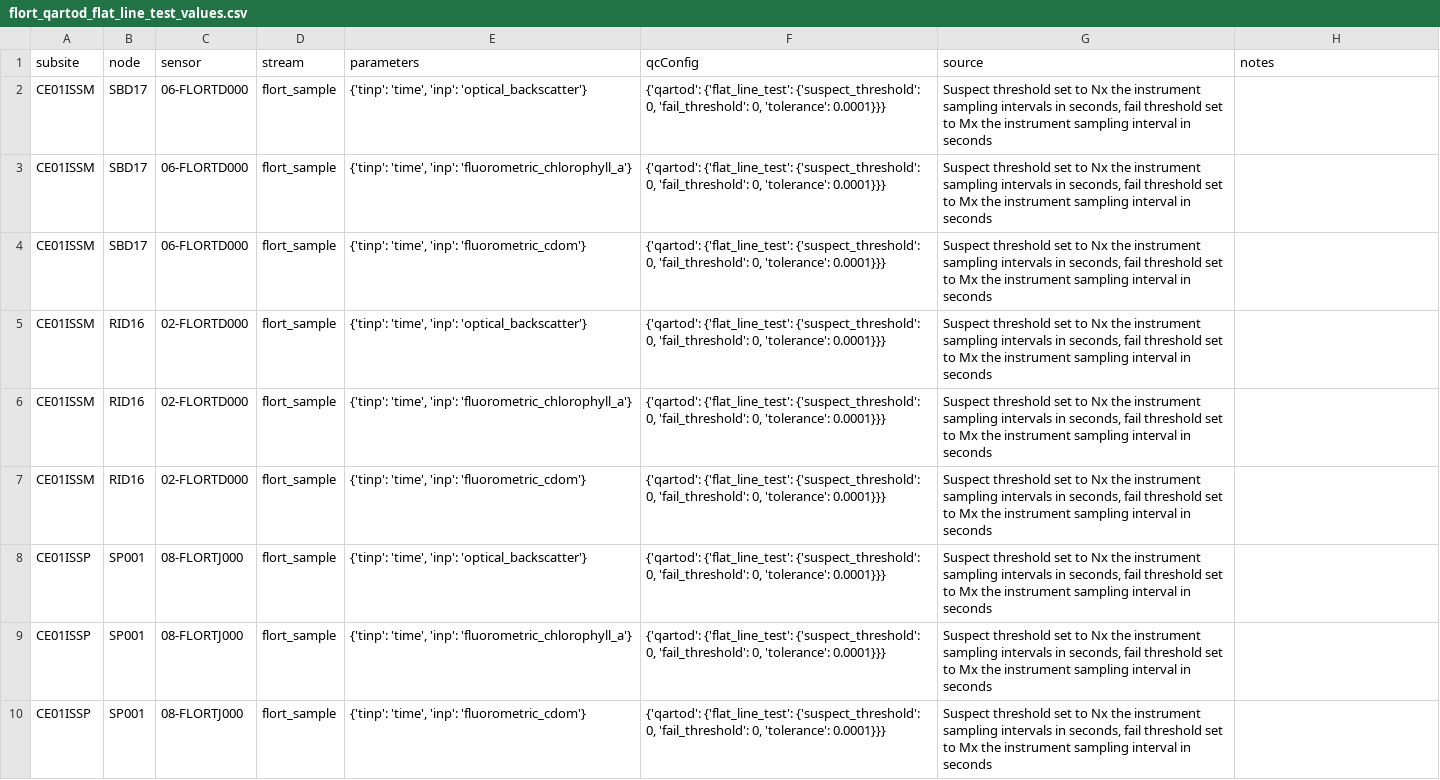
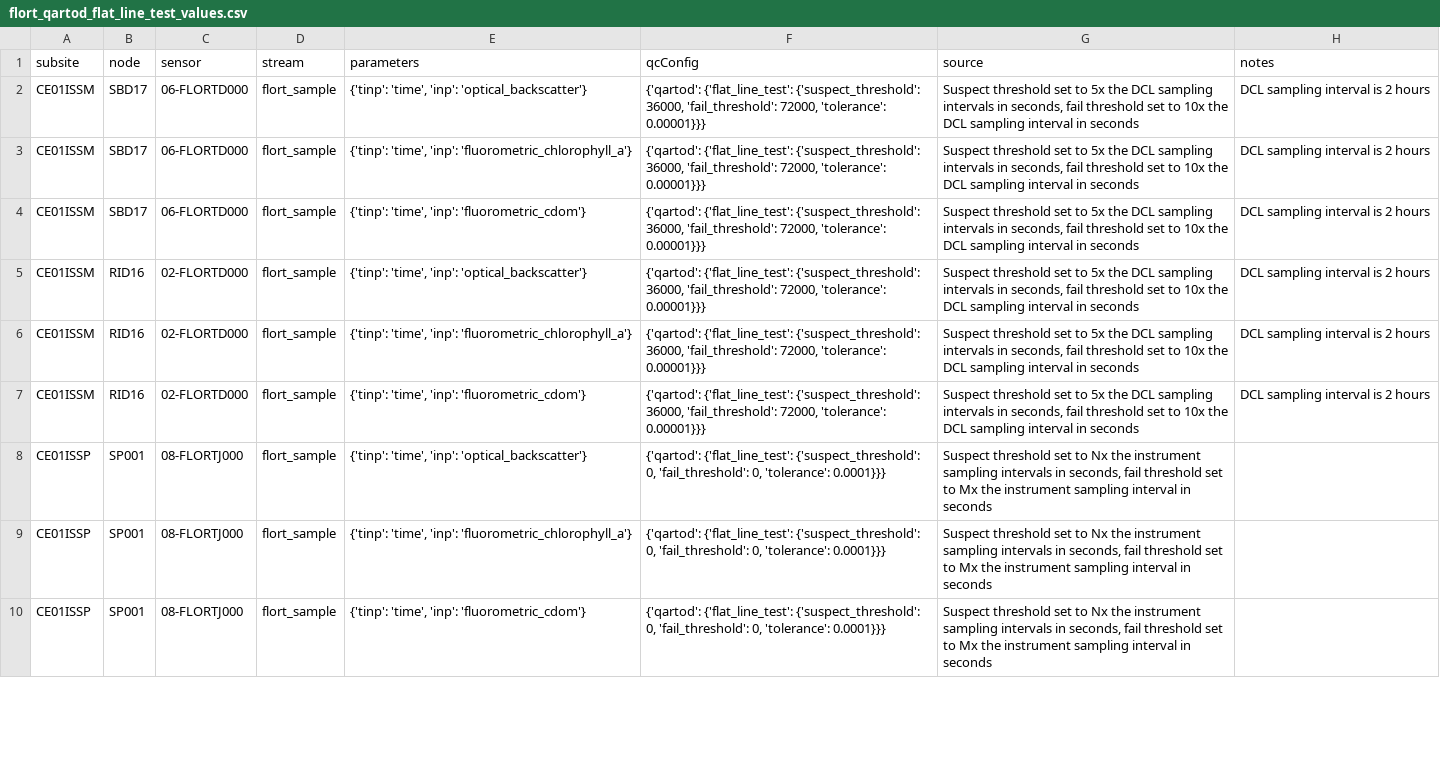
Before and after one commit to oceanobservatories/qc-lookup, a CSV file: qartod/flort/flort_qartod_flat_line_test_values.csv, drawn as a sheet; only a part is shown; the diff covers the shown part only.

```diff
--- a/qartod/flort/flort_qartod_flat_line_test_values.csv
+++ b/qartod/flort/flort_qartod_flat_line_test_values.csv
@@ -1,8 +1,8 @@
 subsite,node,sensor,stream,parameters,qcConfig,source,notes
-CE01ISSM,SBD17,06-FLORTD000,flort_sample,"{'tinp': 'time', 'inp': 'optical_backscatter'}","{'qartod': {'flat_line_test': {'suspect_threshold': 0, 'fail_threshold': 0, 'tolerance': 0.0001}}}","Suspect threshold set to Nx the instrument sampling intervals in seconds, fail threshold set to Mx the instrument sampling interval in seconds",
-CE01ISSM,SBD17,06-FLORTD000,flort_sample,"{'tinp': 'time', 'inp': 'fluorometric_chlorophyll_a'}","{'qartod': {'flat_line_test': {'suspect_threshold': 0, 'fail_threshold': 0, 'tolerance': 0.0001}}}","Suspect threshold set to Nx the instrument sampling intervals in seconds, fail threshold set to Mx the instrument sampling interval in seconds",
-CE01ISSM,SBD17,06-FLORTD000,flort_sample,"{'tinp': 'time', 'inp': 'fluorometric_cdom'}","{'qartod': {'flat_line_test': {'suspect_threshold': 0, 'fail_threshold': 0, 'tolerance': 0.0001}}}","Suspect threshold set to Nx the instrument sampling intervals in seconds, fail threshold set to Mx the instrument sampling interval in seconds",
-CE01ISSM,RID16,02-FLORTD000,flort_sample,"{'tinp': 'time', 'inp': 'optical_backscatter'}","{'qartod': {'flat_line_test': {'suspect_threshold': 0, 'fail_threshold': 0, 'tolerance': 0.0001}}}","Suspect threshold set to Nx the instrument sampling intervals in seconds, fail threshold set to Mx the instrument sampling interval in seconds",
-CE01ISSM,RID16,02-FLORTD000,flort_sample,"{'tinp': 'time', 'inp': 'fluorometric_chlorophyll_a'}","{'qartod': {'flat_line_test': {'suspect_threshold': 0, 'fail_threshold': 0, 'tolerance': 0.0001}}}","Suspect threshold set to Nx the instrument sampling intervals in seconds, fail threshold set to Mx the instrument sampling interval in seconds",
-CE01ISSM,RID16,02-FLORTD000,flort_sample,"{'tinp': 'time', 'inp': 'fluorometric_cdom'}","{'qartod': {'flat_line_test': {'suspect_threshold': 0, 'fail_threshold': 0, 'tolerance': 0.0001}}}","Suspect threshold set to Nx the instrument sampling intervals in seconds, fail threshold set to Mx the instrument sampling interval in seconds",
+CE01ISSM,SBD17,06-FLORTD000,flort_sample,"{'tinp': 'time', 'inp': 'optical_backscatter'}","{'qartod': {'flat_line_test': {'suspect_threshold': 36000, 'fail_threshold': 72000, 'tolerance': 0.00001}}}","Suspect threshold set to 5x the DCL sampling intervals in seconds, fail threshold set to 10x the DCL sampling interval in seconds",DCL sampling interval is 2 hours
+CE01ISSM,SBD17,06-FLORTD000,flort_sample,"{'tinp': 'time', 'inp': 'fluorometric_chlorophyll_a'}","{'qartod': {'flat_line_test': {'suspect_threshold': 36000, 'fail_threshold': 72000, 'tolerance': 0.00001}}}","Suspect threshold set to 5x the DCL sampling intervals in seconds, fail threshold set to 10x the DCL sampling interval in seconds",DCL sampling interval is 2 hours
+CE01ISSM,SBD17,06-FLORTD000,flort_sample,"{'tinp': 'time', 'inp': 'fluorometric_cdom'}","{'qartod': {'flat_line_test': {'suspect_threshold': 36000, 'fail_threshold': 72000, 'tolerance': 0.00001}}}","Suspect threshold set to 5x the DCL sampling intervals in seconds, fail threshold set to 10x the DCL sampling interval in seconds",DCL sampling interval is 2 hours
+CE01ISSM,RID16,02-FLORTD000,flort_sample,"{'tinp': 'time', 'inp': 'optical_backscatter'}","{'qartod': {'flat_line_test': {'suspect_threshold': 36000, 'fail_threshold': 72000, 'tolerance': 0.00001}}}","Suspect threshold set to 5x the DCL sampling intervals in seconds, fail threshold set to 10x the DCL sampling interval in seconds",DCL sampling interval is 2 hours
+CE01ISSM,RID16,02-FLORTD000,flort_sample,"{'tinp': 'time', 'inp': 'fluorometric_chlorophyll_a'}","{'qartod': {'flat_line_test': {'suspect_threshold': 36000, 'fail_threshold': 72000, 'tolerance': 0.00001}}}","Suspect threshold set to 5x the DCL sampling intervals in seconds, fail threshold set to 10x the DCL sampling interval in seconds",DCL sampling interval is 2 hours
+CE01ISSM,RID16,02-FLORTD000,flort_sample,"{'tinp': 'time', 'inp': 'fluorometric_cdom'}","{'qartod': {'flat_line_test': {'suspect_threshold': 36000, 'fail_threshold': 72000, 'tolerance': 0.00001}}}","Suspect threshold set to 5x the DCL sampling intervals in seconds, fail threshold set to 10x the DCL sampling interval in seconds",DCL sampling interval is 2 hours
 CE01ISSP,SP001,08-FLORTJ000,flort_sample,"{'tinp': 'time', 'inp': 'optical_backscatter'}","{'qartod': {'flat_line_test': {'suspect_threshold': 0, 'fail_threshold': 0, 'tolerance': 0.0001}}}","Suspect threshold set to Nx the instrument sampling intervals in seconds, fail threshold set to Mx the instrument sampling interval in seconds",
```
Also changed, not shown: 54 edited cells elsewhere in this file, qartod/dosta/dosta_qartod_flat_line_test_values.csv, qartod/nutnr/nutnr_qartod_flat_line_test_values.csv, 6 other files.
